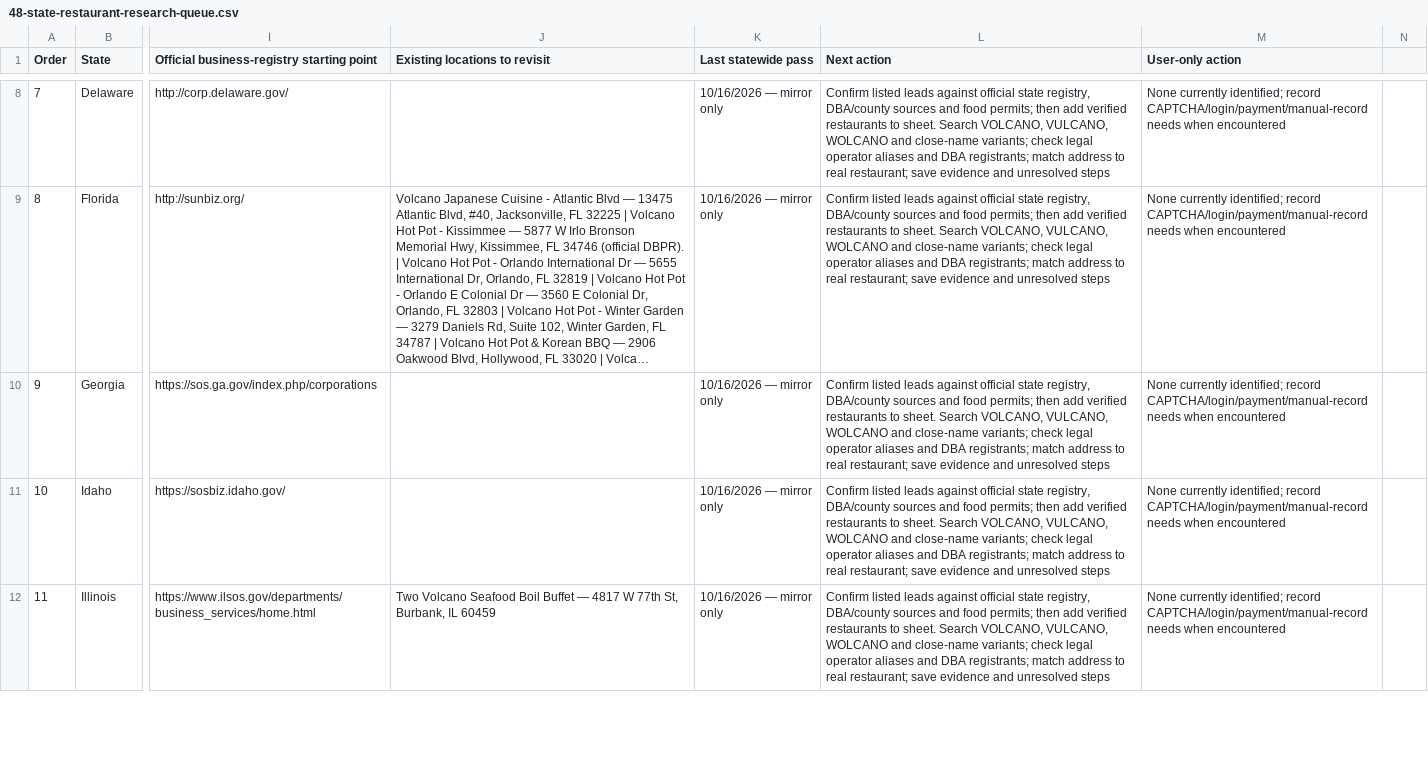
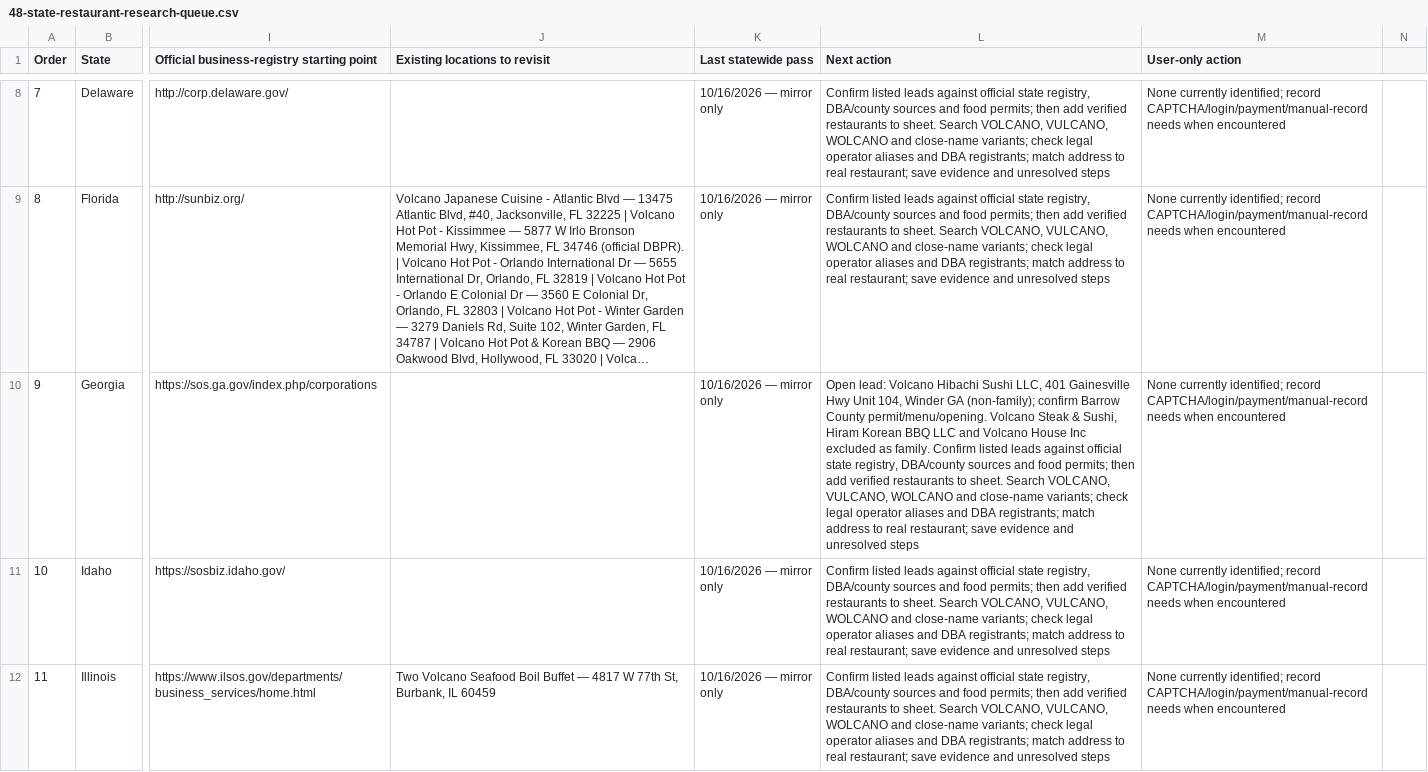
Before and after one commit to kdcao1/pa1, a CSV file: research/48-state-restaurant-research-queue.csv, drawn as a sheet; only a part is shown, gaps mark what is left out; long unchanged cells end in …; the diff names each change by its address in the sheet, - before the commit and + after, or states it on an @@ line.

```diff
--- a/research/48-state-restaurant-research-queue.csv
+++ b/research/48-state-restaurant-research-queue.csv
-L10 (Next action): Confirm listed…
+L10 (Next action): Open lead: Volcano Hibachi Sushi LLC, 401 Gainesville Hwy Unit 104, Winder GA (non-family); confirm Barrow County permit/menu/opening. Volcano Steak & Sushi, Hiram Korean BBQ LLC and Volcano House Inc excluded as family. Confirm listed…
```
Also changed, not shown: 2 other files.
